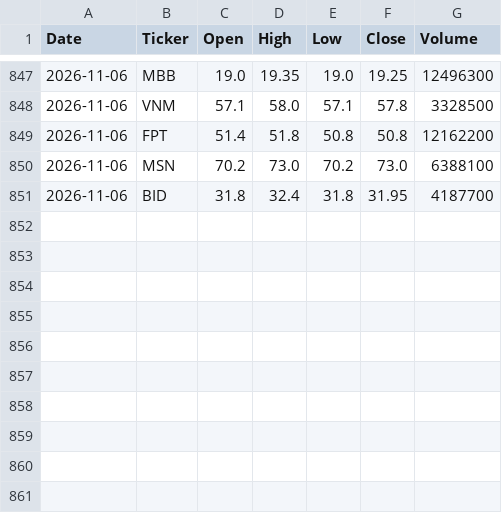
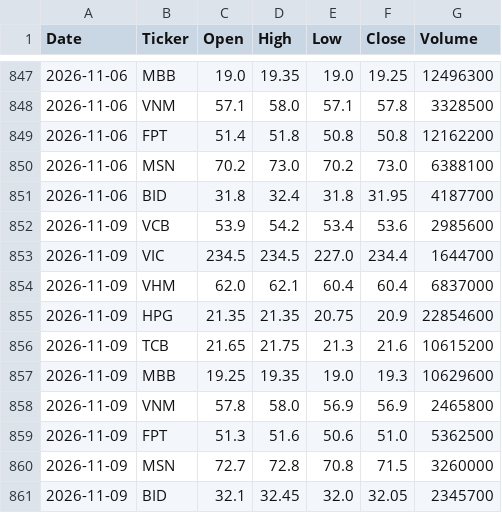
Before and after one commit to ntlquynh/vn-stock-data, a CSV file: data/stock_data.csv, drawn as a sheet; only a part is shown, gaps mark what is left out; the diff names each change by its address in the sheet, - before the commit and + after, or states it on an @@ line.

```diff
--- a/data/stock_data.csv
+++ b/data/stock_data.csv
+row 852: 2026-11-09 | VCB | 53.9 | 54.2 | 53.4 | 53.6 | 2985600
+row 853: 2026-11-09 | VIC | 234.5 | 234.5 | 227.0 | 234.4 | 1644700
+row 854: 2026-11-09 | VHM | 62.0 | 62.1 | 60.4 | 60.4 | 6837000
+row 855: 2026-11-09 | HPG | 21.35 | 21.35 | 20.75 | 20.9 | 22854600
+row 856: 2026-11-09 | TCB | 21.65 | 21.75 | 21.3 | 21.6 | 10615200
+row 857: 2026-11-09 | MBB | 19.25 | 19.35 | 19.0 | 19.3 | 10629600
+row 858: 2026-11-09 | VNM | 57.8 | 58.0 | 56.9 | 56.9 | 2465800
+row 859: 2026-11-09 | FPT | 51.3 | 51.6 | 50.6 | 51.0 | 5362500
+row 860: 2026-11-09 | MSN | 72.7 | 72.8 | 70.8 | 71.5 | 3260000
+row 861: 2026-11-09 | BID | 32.1 | 32.45 | 32.0 | 32.05 | 2345700
```
Also changed, not shown: 1 other file.
